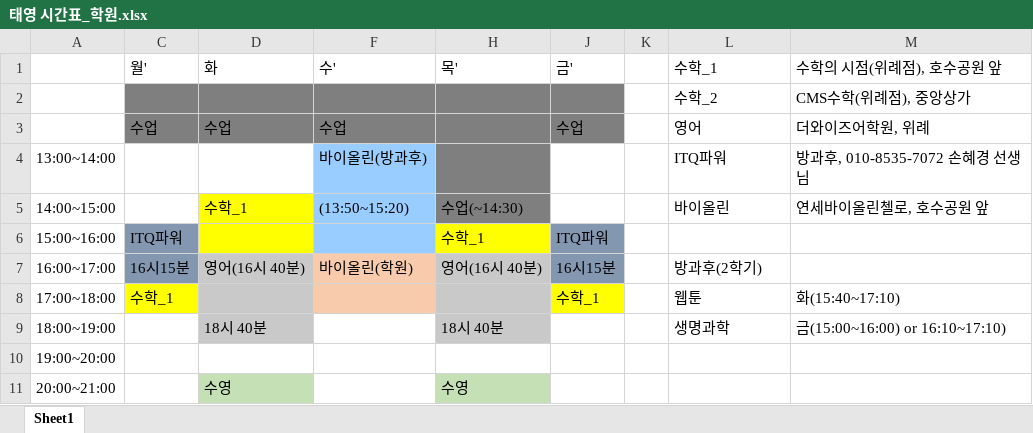
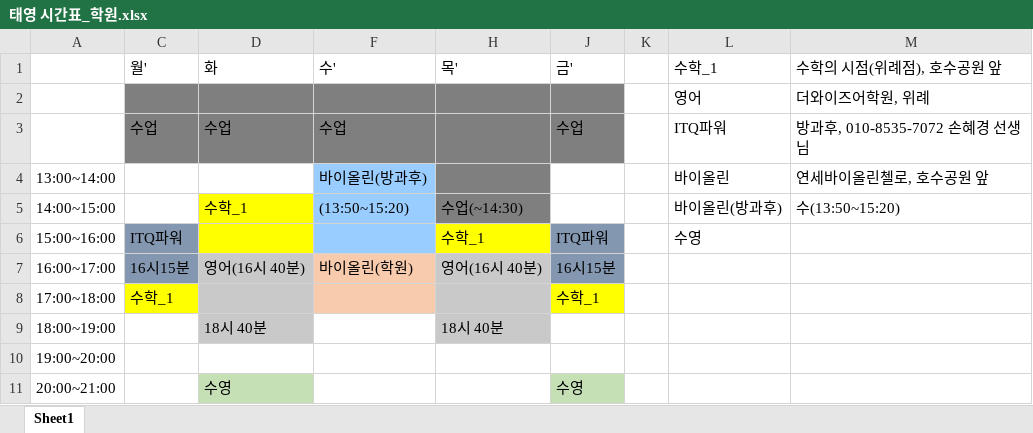
Before and after one commit to gigoc1/python_tutor, an Excel workbook: 태영 시간표_학원.xlsx, sheet Sheet1, drawn as a sheet; values as stored, in another font and other column widths than the file's, no borders; removed rows and columns are numbered as before the commit, all else as after; the diff names each change by its address in the sheet, - before the commit and + after, or states it on an @@ line.

```diff
--- a/태영 시간표_학원.xlsx (sheet Sheet1)
+++ b/태영 시간표_학원.xlsx (sheet Sheet1)
-row 2:  |  |  |  |  |  |  | 수학_2 | CMS수학(위례점), 중앙상가
+row 2:  |  |  |  |  |  |  | 영어 | 더와이즈어학원, 위례
-L3 (수학_1): 영어
+L3 (수학_1): ITQ파워
-M3 (수학의 시점(위례점), 호수공원 앞): 더와이즈어학원, 위례
+M3 (수학의 시점(위례점), 호수공원 앞): 방과후, 010-8535-7072 손혜경 선생님
-L4 (수학_1): ITQ파워
+L4 (수학_1): 바이올린
-M4 (수학의 시점(위례점), 호수공원 앞): 방과후, 010-8535-7072 손혜경 선생님
+M4 (수학의 시점(위례점), 호수공원 앞): 연세바이올린첼로, 호수공원 앞
-L5 (수학_1): 바이올린
+L5 (수학_1): 바이올린(방과후)
-M5 (수학의 시점(위례점), 호수공원 앞): 연세바이올린첼로, 호수공원 앞
+M5 (수학의 시점(위례점), 호수공원 앞): 수(13:50~15:20)
-L6 (수학_1): (empty)
+L6 (수학_1): 수영
-L7 (수학_1): 방과후(2학기)
+L7 (수학_1): (empty)
-L8 (수학_1): 웹툰
+L8 (수학_1): (empty)
-M8 (수학의 시점(위례점), 호수공원 앞): 화(15:40~17:10)
+M8 (수학의 시점(위례점), 호수공원 앞): (empty)
-L9 (수학_1): 생명과학
+L9 (수학_1): (empty)
-M9 (수학의 시점(위례점), 호수공원 앞): 금(15:00~16:00) or 16:10~17:10)
+M9 (수학의 시점(위례점), 호수공원 앞): (empty)
-H11 (목'): 수영
+H11 (목'): (empty)
-H11 fill: #C5E0B4
+H11 fill: none
-J11 (금'): (empty)
+J11 (금'): 수영
-J11 fill: none
+J11 fill: #C5E0B4
```
Also changed, not shown: 6 other files.
